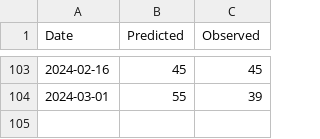
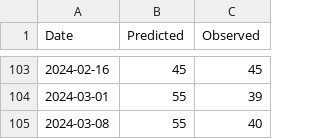
Before and after one commit to spkaluzny/mydata, a CSV file: data/pagliacci_delivery.csv, drawn as a sheet; only a part is shown, gaps mark what is left out.

Commit message:
Added new obs.

```diff
--- a/data/pagliacci_delivery.csv
+++ b/data/pagliacci_delivery.csv
@@ -104 +104,2 @@ Date,Predicted,Observed
 2024-03-01,55,39
+2024-03-08,55,40
```
